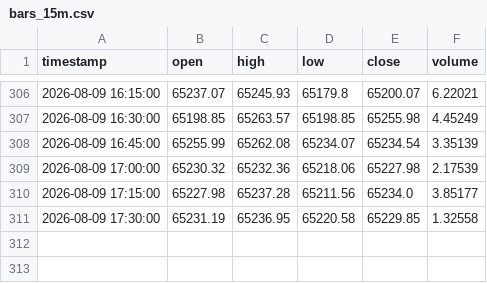
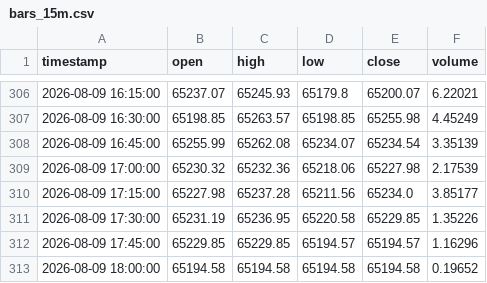
Before and after one commit to edwardsdiezel2008-svg/Trading, a CSV file: paper_trading/bars_15m.csv, drawn as a sheet; only a part is shown, gaps mark what is left out.

```diff
--- a/paper_trading/bars_15m.csv
+++ b/paper_trading/bars_15m.csv
@@ -310,2 +310,4 @@ timestamp,open,high,low,close,volume
 2026-08-09 17:15:00,65227.98,65237.28,65211.56,65234.0,3.85177
-2026-08-09 17:30:00,65231.19,65236.95,65220.58,65229.85,1.32558
+2026-08-09 17:30:00,65231.19,65236.95,65220.58,65229.85,1.35226
+2026-08-09 17:45:00,65229.85,65229.85,65194.57,65194.57,1.16296
+2026-08-09 18:00:00,65194.58,65194.58,65194.58,65194.58,0.19652
```
Also changed, not shown: paper_trading/memecoins/BOMEUSD.csv, paper_trading/memecoins/BONKUSD.csv, 31 other files.
